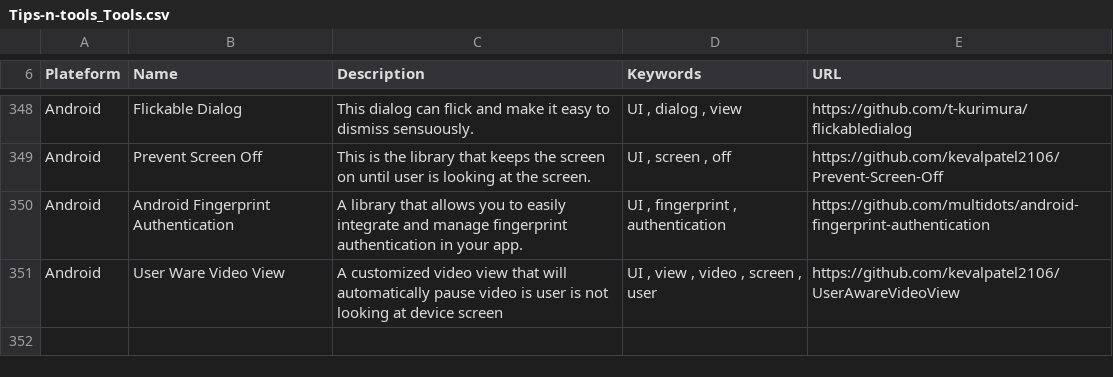
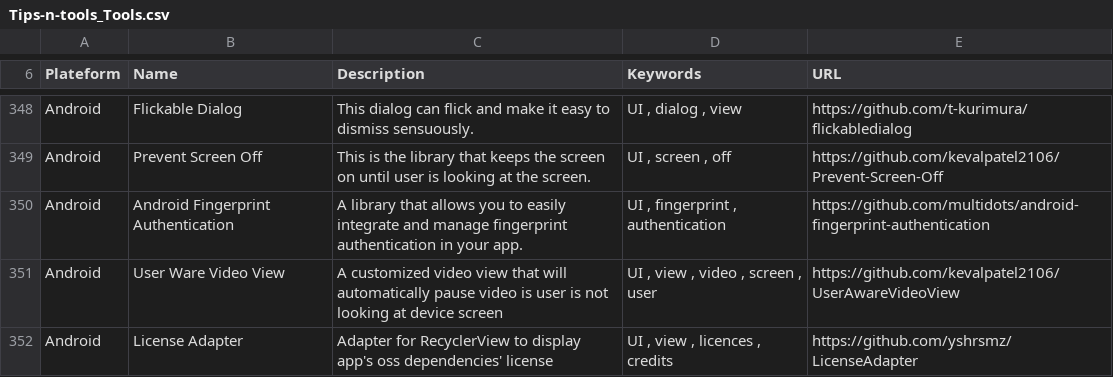
Before and after one commit to vaginessa/Tips-n-tools, a CSV file: toolz/Tips-n-tools_Tools.csv, drawn as a sheet; only a part is shown, gaps mark what is left out; the diff names each change by its address in the sheet, - before the commit and + after, or states it on an @@ line.

Commit message:
chore: add reference to a lib which deals with licenses and credits

```diff
--- a/toolz/Tips-n-tools_Tools.csv
+++ b/toolz/Tips-n-tools_Tools.csv
+row 352: Android | License Adapter | Adapter for RecyclerView to display app's oss dependencies' license | UI , view , licences , credits | https://github.com/yshrsmz/LicenseAdapter
```
Also changed, not shown: 3 other files.
